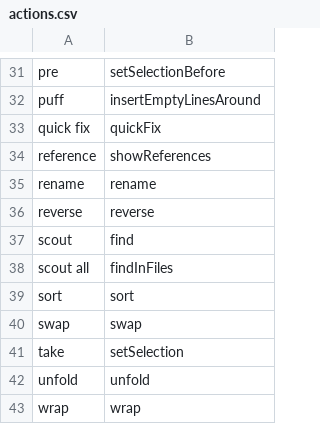
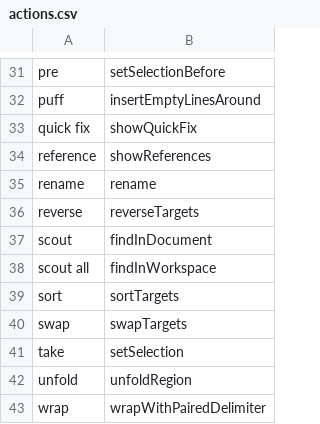
Before and after one commit to pokey/pokey_talon, a CSV file: cursorless-settings/actions.csv, drawn as a sheet; only a part is shown, gaps mark what is left out; the diff covers the shown part only.

```diff
--- a/cursorless-settings/actions.csv
+++ b/cursorless-settings/actions.csv
@@ -32,12 +32,12 @@ pre, setSelectionBefore
 puff, insertEmptyLinesAround
-quick fix, quickFix
+quick fix, showQuickFix
 reference, showReferences
 rename, rename
-reverse, reverse
-scout, find
-scout all, findInFiles
-sort, sort
-swap, swap
+reverse, reverseTargets
+scout, findInDocument
+scout all, findInWorkspace
+sort, sortTargets
+swap, swapTargets
 take, setSelection
-unfold, unfold
-wrap, wrap
+unfold, unfoldRegion
+wrap, wrapWithPairedDelimiter
```
Also changed, not shown: 20 edited cells elsewhere in this file, 2 other files.
